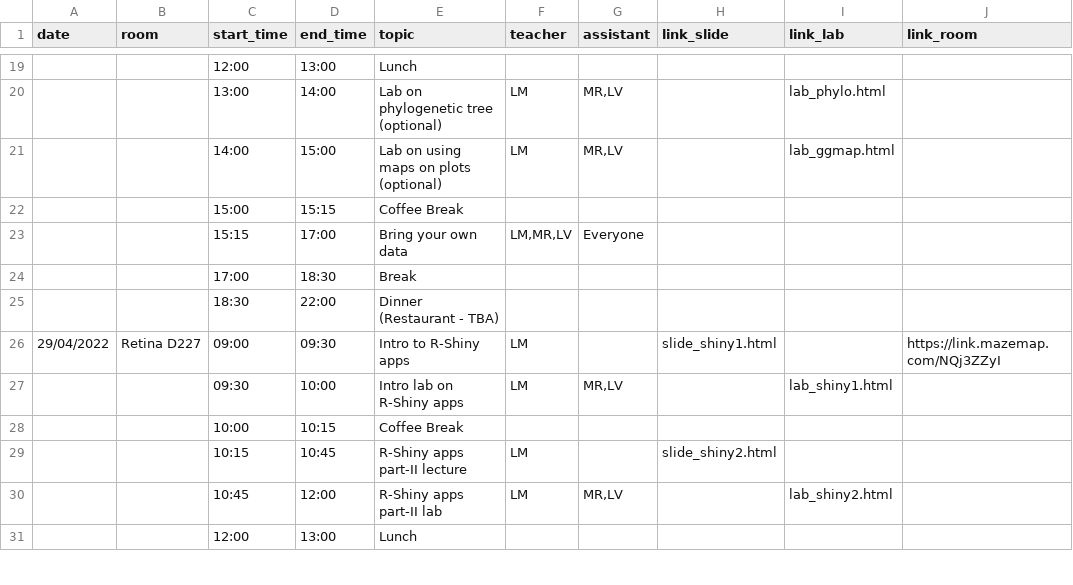
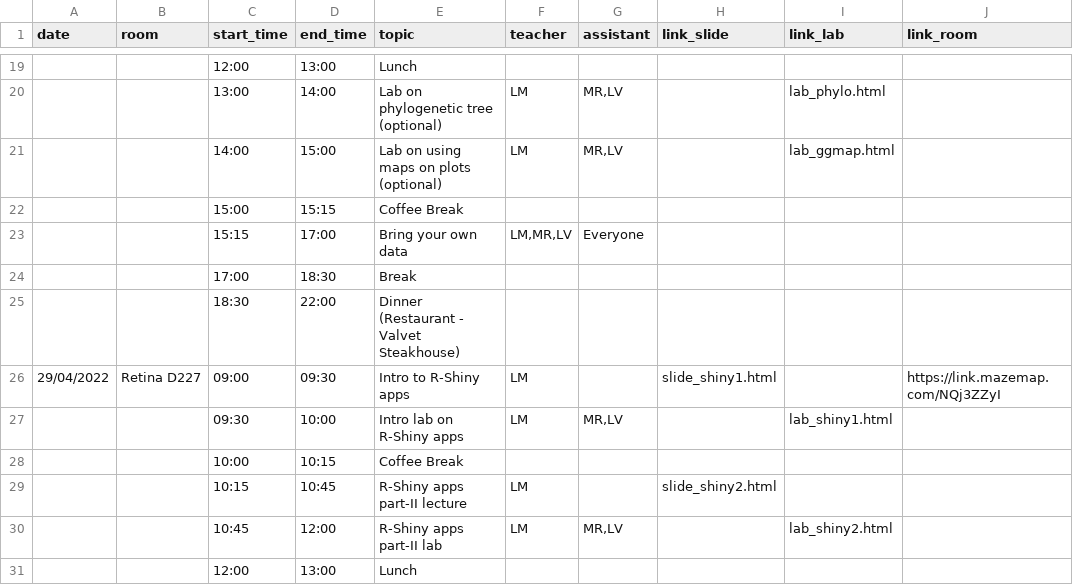
Before and after one commit to NBISweden/workshop-data-visualization-r, a CSV file: schedule.csv, drawn as a sheet; only a part is shown, gaps mark what is left out.

Commit message:
dinner info added

```diff
--- a/schedule.csv
+++ b/schedule.csv
@@ -24,3 +24,3 @@ date;room;start_time;end_time;topic;teacher;assistant;link_slide;link_lab;link_r
 ;;17:00;18:30;Break;;;;;
-;;18:30;22:00;Dinner (Restaurant - TBA);;;;;
+;;18:30;22:00;Dinner (Restaurant - Valvet Steakhouse);;;;;
 29/04/2022;Retina D227;09:00;09:30;Intro to R-Shiny apps;LM;;slide_shiny1.html;;https://link.mazemap.com/NQj3ZZyI
```
Also changed, not shown: 1 other file.
